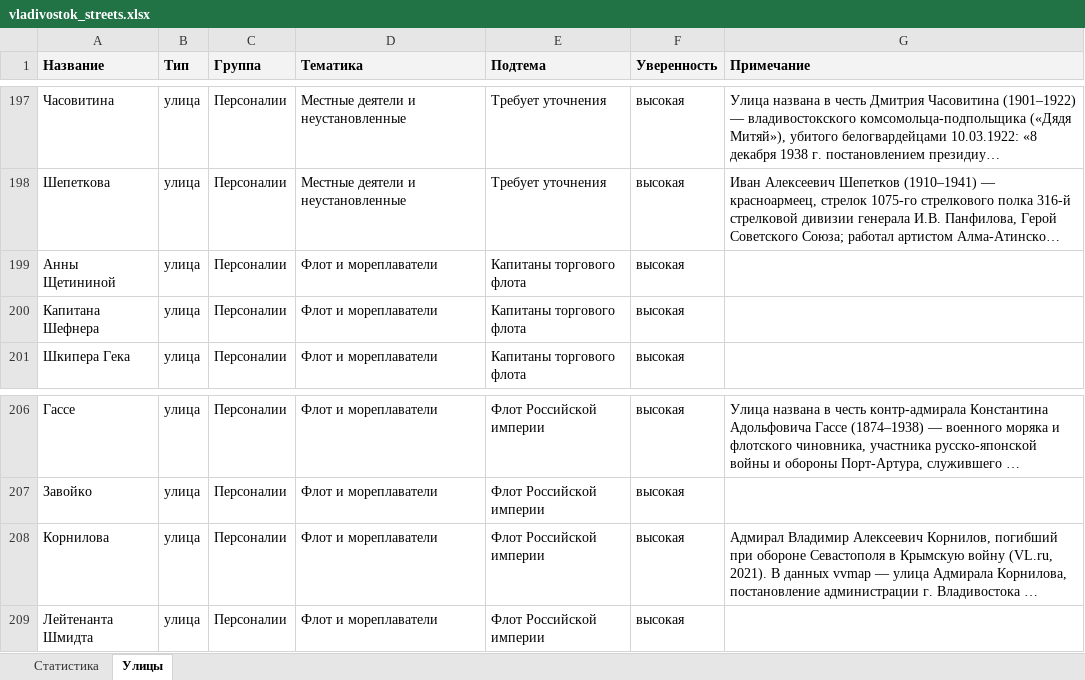
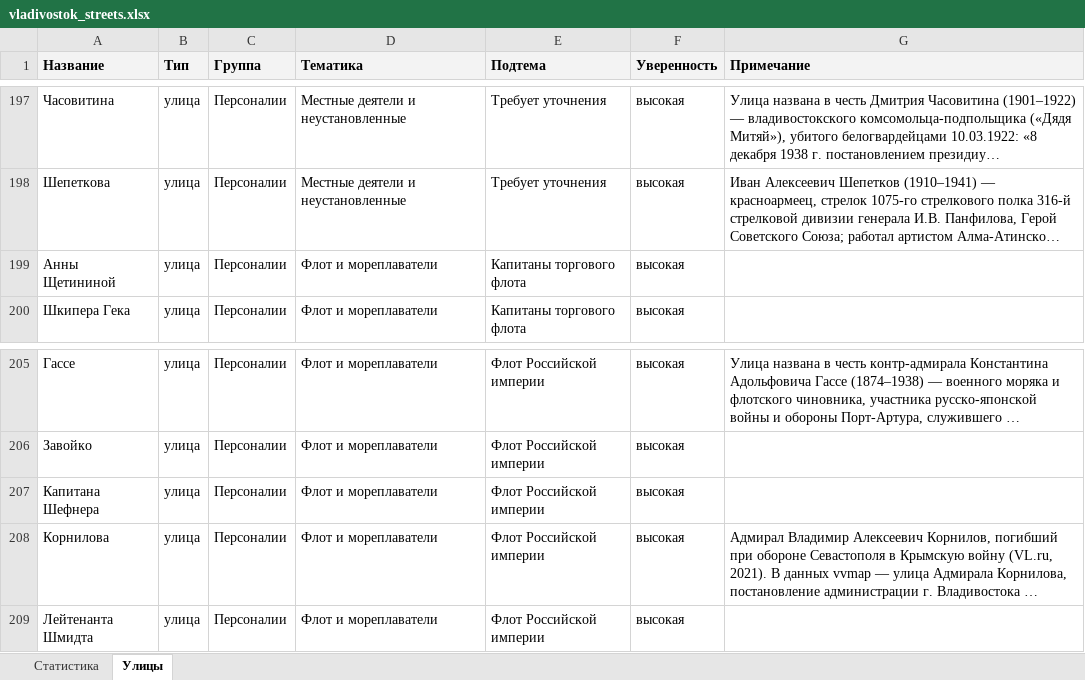
Before and after one commit to fptf/vl-history, an Excel workbook: 02_data/vladivostok_streets.xlsx, sheet Улицы, drawn as a sheet; only a part is shown, gaps mark what is left out; long unchanged cells end in …; values as stored, in another font and other column widths than the file's, no borders; removed rows and columns are numbered as before the commit, all else as after; the diff names each change by its address in the sheet, - before the commit and + after, or states it on an @@ line.

```diff
--- a/02_data/vladivostok_streets.xlsx (sheet Улицы)
+++ b/02_data/vladivostok_streets.xlsx (sheet Улицы)
-row 200: Капитана Шефнера | улица | Персоналии | Флот и мореплаватели | Капитаны торгового флота | высокая
+row 207: Капитана Шефнера | улица | Персоналии | Флот и мореплаватели | Флот Российской империи | высокая
```
Also changed, not shown: 9 other files.
